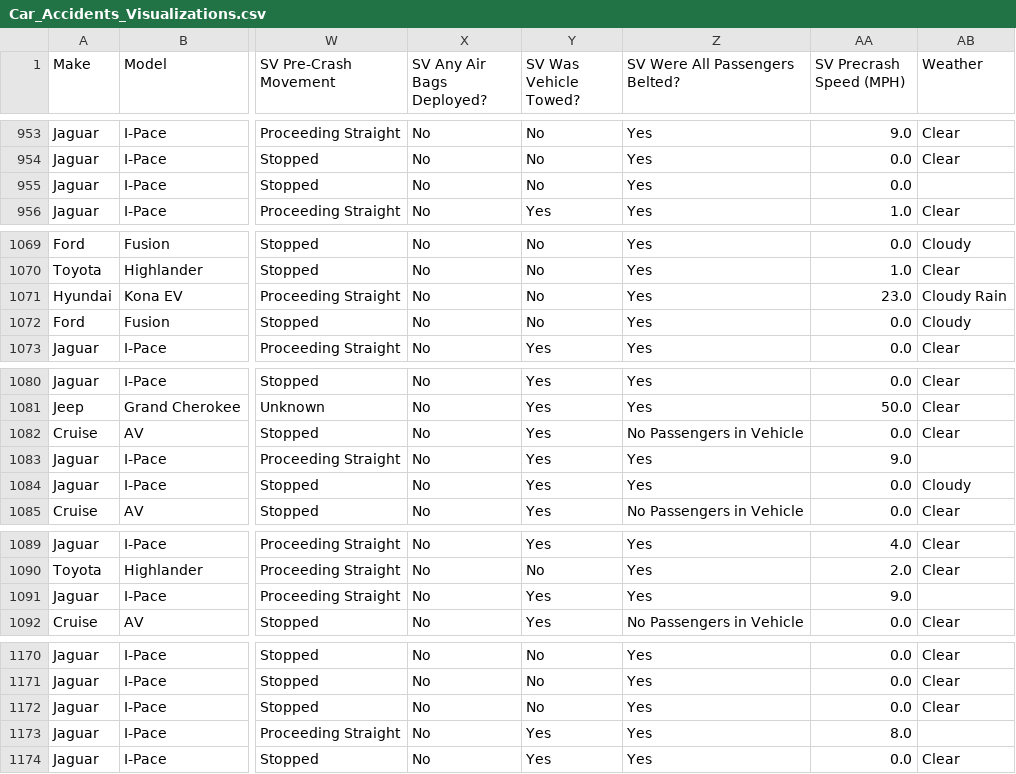
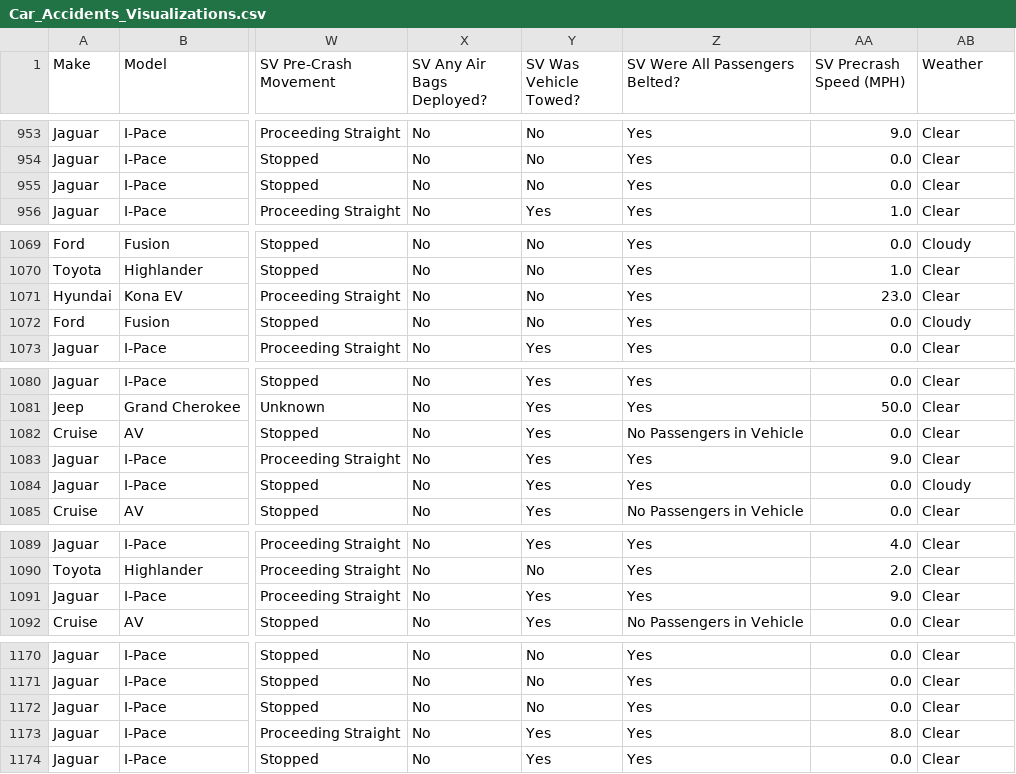
Before and after one commit to KevinPCarney/Project-04-Group-05, a CSV file: Tableau Notebook/Car_Accidents_Visualizations.csv, drawn as a sheet; only a part is shown, gaps mark what is left out; the diff covers the shown part only; the diff names each change by its address in the sheet, - before the commit and + after, or states it on an @@ line.

```diff
--- a/Tableau Notebook/Car_Accidents_Visualizations.csv
+++ b/Tableau Notebook/Car_Accidents_Visualizations.csv
-AB955 (Weather): (empty)
+AB955 (Weather): Clear
-AB1071 (Weather): Cloudy Rain
+AB1071 (Weather): Clear
-AB1083 (Weather): (empty)
+AB1083 (Weather): Clear
-AB1091 (Weather): (empty)
+AB1091 (Weather): Clear
-AB1173 (Weather): (empty)
+AB1173 (Weather): Clear
```
Also changed, not shown: 18 edited cells elsewhere in this file, 2 other files.
